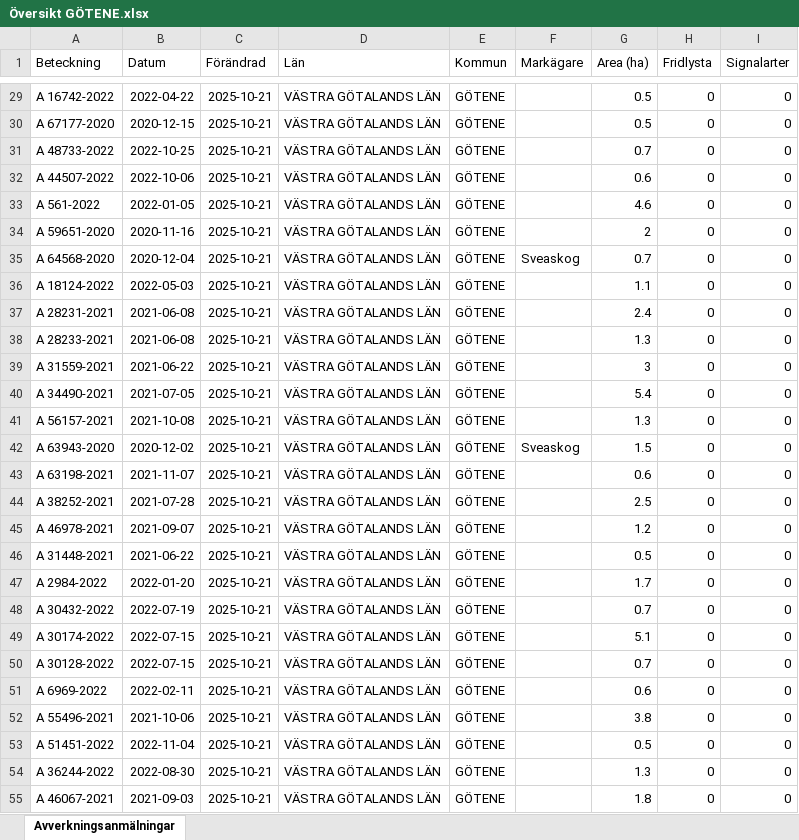
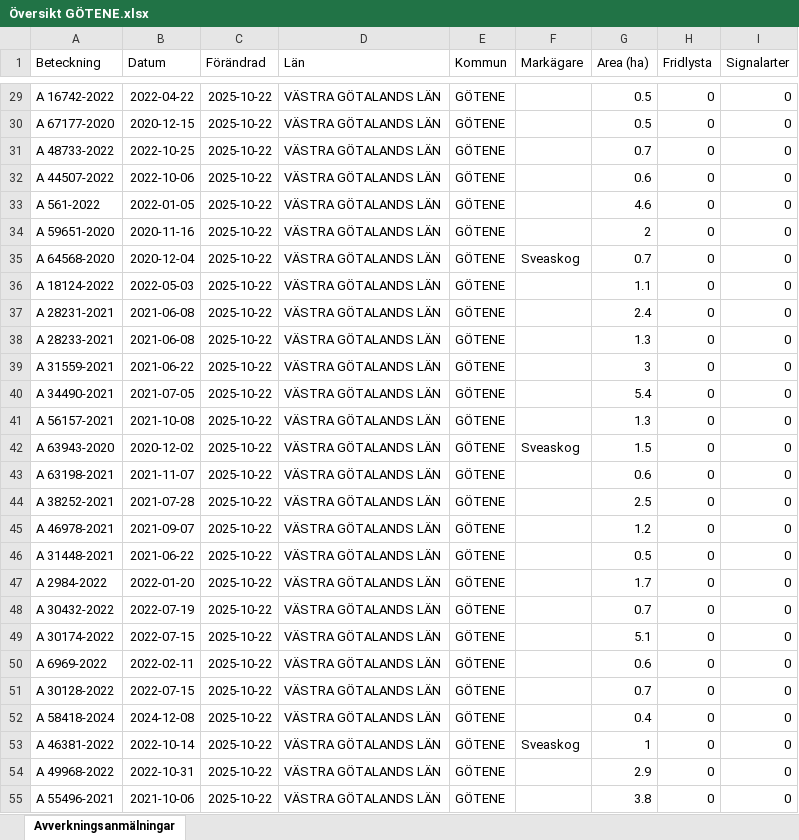
Before and after one commit to klasma/Logging_1471, an Excel workbook: Översikt GÖTENE.xlsx, sheet Avverkningsanmälningar, drawn as a sheet; only a part is shown, gaps mark what is left out; values as stored, in another font and other column widths than the file's, no borders; the diff covers the shown part only; the diff names each change by its address in the sheet, - before the commit and + after, or states it on an @@ line.

```diff
--- a/Översikt GÖTENE.xlsx (sheet Avverkningsanmälningar)
+++ b/Översikt GÖTENE.xlsx (sheet Avverkningsanmälningar)
-C29:C55 (Förändrad): 2025-10-21
+C29:C55 (Förändrad): 2025-10-22
-A50 (Beteckning): A 30128-2022
+A50 (Beteckning): A 6969-2022
-B50 (Datum): 2022-07-15
+B50 (Datum): 2022-02-11
-G50 (Area (ha)): 0.7
+G50 (Area (ha)): 0.6
-A51 (Beteckning): A 6969-2022
+A51 (Beteckning): A 30128-2022
-B51 (Datum): 2022-02-11
+B51 (Datum): 2022-07-15
-G51 (Area (ha)): 0.6
+G51 (Area (ha)): 0.7
-A52 (Beteckning): A 55496-2021
+A52 (Beteckning): A 58418-2024
-B52 (Datum): 2021-10-06
+B52 (Datum): 2024-12-08
-G52 (Area (ha)): 3.8
+G52 (Area (ha)): 0.4
-A53 (Beteckning): A 51451-2022
+A53 (Beteckning): A 46381-2022
-B53 (Datum): 2022-11-04
+B53 (Datum): 2022-10-14
-F53 (Markägare): (empty)
+F53 (Markägare): Sveaskog
-G53 (Area (ha)): 0.5
+G53 (Area (ha)): 1
-A54 (Beteckning): A 36244-2022
+A54 (Beteckning): A 49968-2022
-B54 (Datum): 2022-08-30
+B54 (Datum): 2022-10-31
-G54 (Area (ha)): 1.3
+G54 (Area (ha)): 2.9
-A55 (Beteckning): A 46067-2021
+A55 (Beteckning): A 55496-2021
-B55 (Datum): 2021-09-03
+B55 (Datum): 2021-10-06
-G55 (Area (ha)): 1.8
+G55 (Area (ha)): 3.8
```
Also changed, not shown: 749 edited cells elsewhere in this sheet, artfynd/A 12658-2023 artfynd.xlsx, artfynd/A 12865-2022 artfynd.xlsx, 41 other files.
